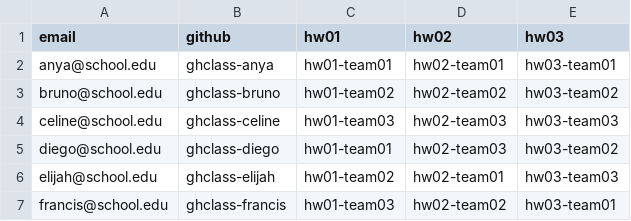
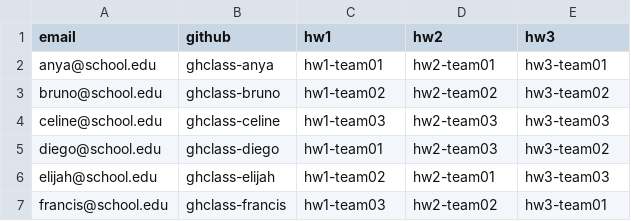
Before and after one commit to rundel/ghclass, a CSV file: inst/roster.csv, drawn as a sheet.

Commit message:
Work around for ghclass-vignette team difficulties

```diff
--- a/inst/roster.csv
+++ b/inst/roster.csv
@@ -1,7 +1,7 @@
-email,github,hw01,hw02,hw03
-anya@school.edu,ghclass-anya,hw01-team01,hw02-team01,hw03-team01
-bruno@school.edu,ghclass-bruno,hw01-team02,hw02-team02,hw03-team02
-celine@school.edu,ghclass-celine,hw01-team03,hw02-team03,hw03-team03
-diego@school.edu,ghclass-diego,hw01-team01,hw02-team03,hw03-team02
-elijah@school.edu,ghclass-elijah,hw01-team02,hw02-team01,hw03-team03
-francis@school.edu,ghclass-francis,hw01-team03,hw02-team02,hw03-team01
+email,github,hw1,hw2,hw3
+anya@school.edu,ghclass-anya,hw1-team01,hw2-team01,hw3-team01
+bruno@school.edu,ghclass-bruno,hw1-team02,hw2-team02,hw3-team02
+celine@school.edu,ghclass-celine,hw1-team03,hw2-team03,hw3-team03
+diego@school.edu,ghclass-diego,hw1-team01,hw2-team03,hw3-team02
+elijah@school.edu,ghclass-elijah,hw1-team02,hw2-team01,hw3-team03
+francis@school.edu,ghclass-francis,hw1-team03,hw2-team02,hw3-team01
```
Also changed, not shown: 1 other file.
